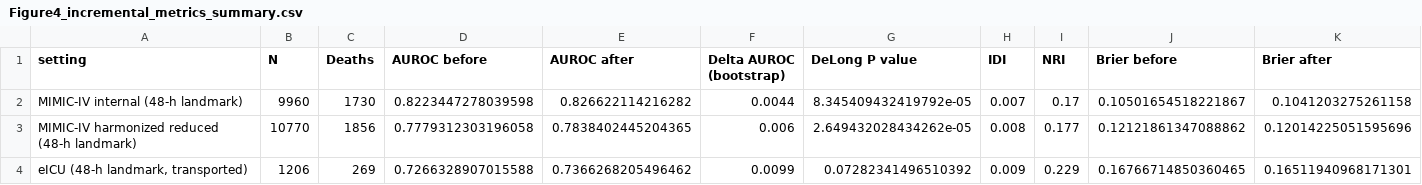
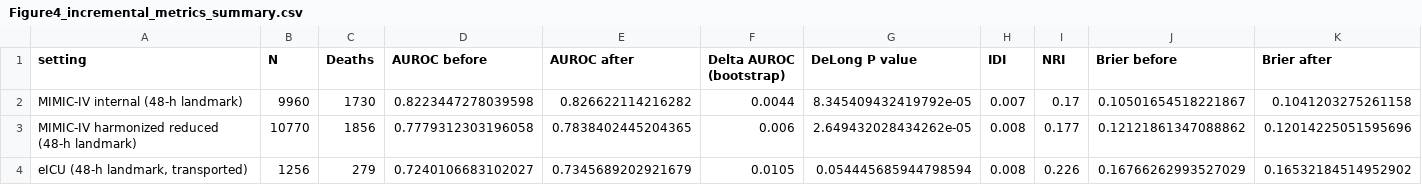
Before and after one commit to 245429488zc-svg/vr-dynamic-features-mimic-eicu, a CSV file: 05_round2_rebuild/Figure4_incremental_metrics_summary.csv, drawn as a sheet.

```diff
--- a/05_round2_rebuild/Figure4_incremental_metrics_summary.csv
+++ b/05_round2_rebuild/Figure4_incremental_metrics_summary.csv
@@ -3,2 +3,2 @@ MIMIC-IV internal (48-h landmark),9960,1730,0.8223447278039598,0.826622114216282
 MIMIC-IV harmonized reduced (48-h landmark),10770,1856,0.7779312303196058,0.7838402445204365,0.006,2.649432028434262e-05,0.008,0.177,0.12121861347088862,0.12014225051595696
-"eICU (48-h landmark, transported)",1206,269,0.7266328907015588,0.7366268205496462,0.0099,0.07282341496510392,0.009,0.229,0.16766714850360465,0.16511940968171301
+"eICU (48-h landmark, transported)",1256,279,0.7240106683102027,0.7345689202921679,0.0105,0.054445685944798594,0.008,0.226,0.16766262993527029,0.16532184514952902
```
Also changed, not shown: 05_round2_rebuild/SuppFigure_DCA_calibration_summary.csv, 05_round2_rebuild/SuppFigure_calibration_deciles.csv, 26 other files.
